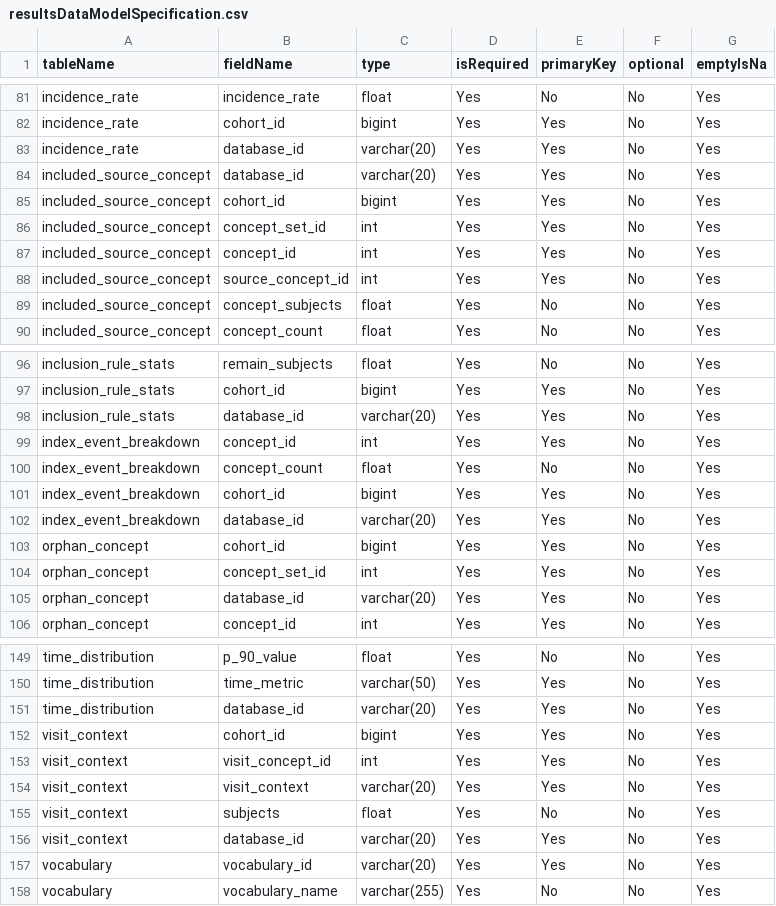
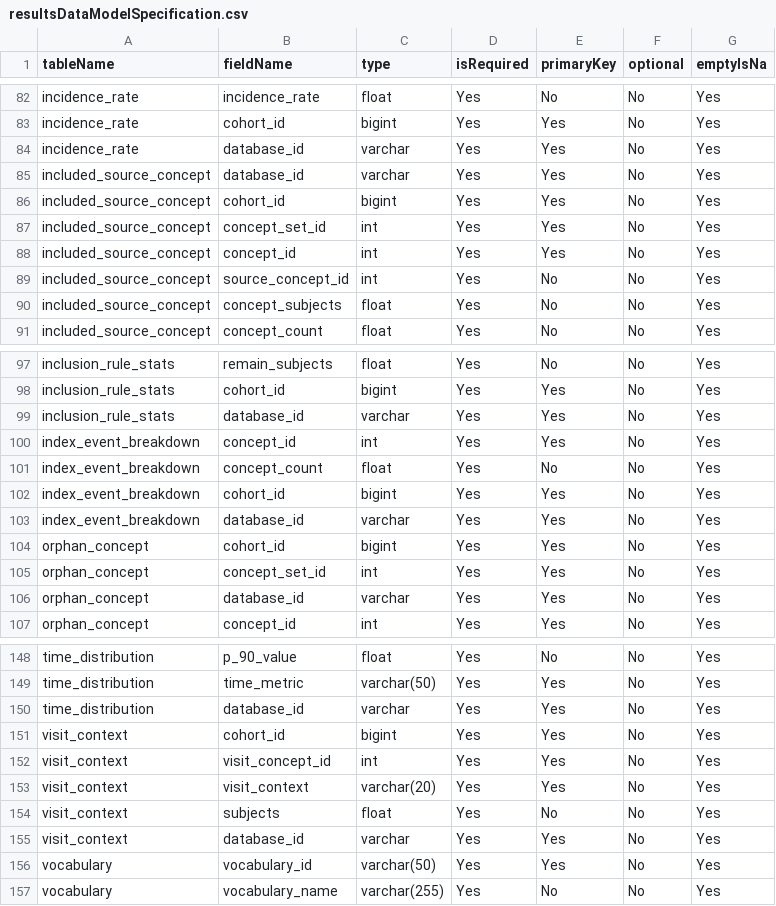
Before and after one commit to OHDSI/CohortDiagnostics, a CSV file: inst/shiny/DiagnosticsExplorer/resultsDataModelSpecification.csv, drawn as a sheet; only a part is shown, gaps mark what is left out; the diff covers the shown part only.

```diff
--- a/inst/shiny/DiagnosticsExplorer/resultsDataModelSpecification.csv
+++ b/inst/shiny/DiagnosticsExplorer/resultsDataModelSpecification.csv
@@ -82,4 +83,4 @@ incidence_rate,incidence_rate,float,Yes,No,No,Yes
 incidence_rate,cohort_id,bigint,Yes,Yes,No,Yes
-incidence_rate,database_id,varchar(20),Yes,Yes,No,Yes
-included_source_concept,database_id,varchar(20),Yes,Yes,No,Yes
+incidence_rate,database_id,varchar,Yes,Yes,No,Yes
+included_source_concept,database_id,varchar,Yes,Yes,No,Yes
 included_source_concept,cohort_id,bigint,Yes,Yes,No,Yes
@@ -87,3 +88,3 @@ included_source_concept,concept_set_id,int,Yes,Yes,No,Yes
 included_source_concept,concept_id,int,Yes,Yes,No,Yes
-included_source_concept,source_concept_id,int,Yes,Yes,No,Yes
+included_source_concept,source_concept_id,int,Yes,No,No,Yes
 included_source_concept,concept_subjects,float,Yes,No,No,Yes
@@ -97,3 +98,3 @@ inclusion_rule_stats,remain_subjects,float,Yes,No,No,Yes
 inclusion_rule_stats,cohort_id,bigint,Yes,Yes,No,Yes
-inclusion_rule_stats,database_id,varchar(20),Yes,Yes,No,Yes
+inclusion_rule_stats,database_id,varchar,Yes,Yes,No,Yes
 index_event_breakdown,concept_id,int,Yes,Yes,No,Yes
@@ -101,6 +102,6 @@ index_event_breakdown,concept_count,float,Yes,No,No,Yes
 index_event_breakdown,cohort_id,bigint,Yes,Yes,No,Yes
-index_event_breakdown,database_id,varchar(20),Yes,Yes,No,Yes
+index_event_breakdown,database_id,varchar,Yes,Yes,No,Yes
 orphan_concept,cohort_id,bigint,Yes,Yes,No,Yes
 orphan_concept,concept_set_id,int,Yes,Yes,No,Yes
-orphan_concept,database_id,varchar(20),Yes,Yes,No,Yes
+orphan_concept,database_id,varchar,Yes,Yes,No,Yes
 orphan_concept,concept_id,int,Yes,Yes,No,Yes
@@ -150,3 +149,3 @@ time_distribution,p_90_value,float,Yes,No,No,Yes
 time_distribution,time_metric,varchar(50),Yes,Yes,No,Yes
-time_distribution,database_id,varchar(20),Yes,Yes,No,Yes
+time_distribution,database_id,varchar,Yes,Yes,No,Yes
 visit_context,cohort_id,bigint,Yes,Yes,No,Yes
@@ -155,4 +154,4 @@ visit_context,visit_context,varchar(20),Yes,Yes,No,Yes
 visit_context,subjects,float,Yes,No,No,Yes
-visit_context,database_id,varchar(20),Yes,Yes,No,Yes
-vocabulary,vocabulary_id,varchar(20),Yes,Yes,No,Yes
+visit_context,database_id,varchar,Yes,Yes,No,Yes
+vocabulary,vocabulary_id,varchar(50),Yes,Yes,No,Yes
 vocabulary,vocabulary_name,varchar(255),Yes,No,No,Yes
```
Also changed, not shown: 1 added row, 2 removed rows and 13 edited cells elsewhere in this file, inst/settings/resultsDataModelSpecification.csv, 5 other files.
